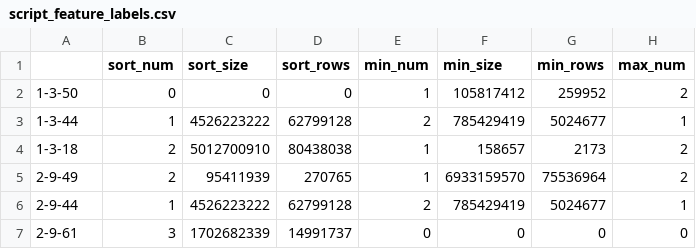
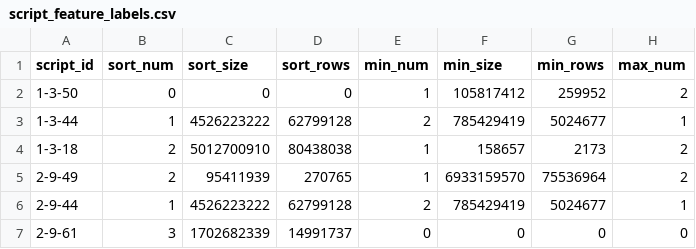
Before and after one commit to jfb843/CloudComputing, a CSV file: model/script_feature_labels.csv, drawn as a sheet; only a part is shown; the diff names each change by its address in the sheet, - before the commit and + after, or states it on an @@ line.

```diff
--- a/model/script_feature_labels.csv
+++ b/model/script_feature_labels.csv
-A1: (empty)
+A1: script_id
```
Also changed, not shown: 7 other files.
